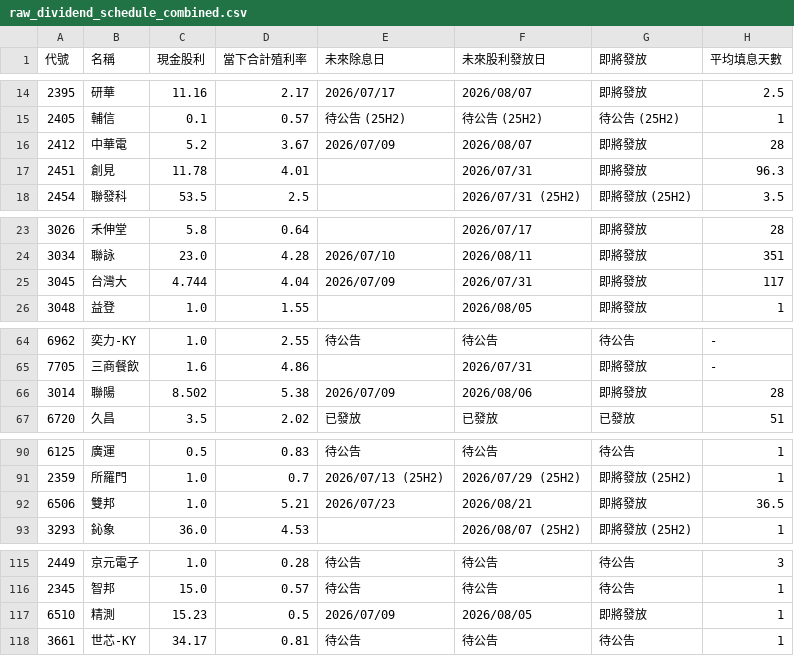
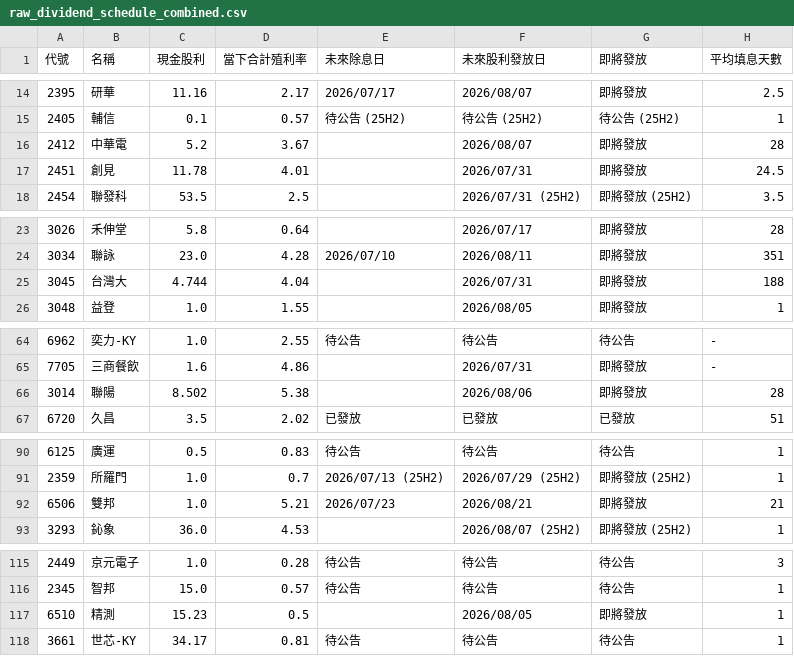
Before and after one commit to wenchiehlee-investment/GoPublic, a CSV file: raw_dividend_schedule_combined.csv, drawn as a sheet; only a part is shown, gaps mark what is left out.

Commit message:
🔄 synced file(s) with wenchiehlee-money/biztrends.TW

```diff
--- a/raw_dividend_schedule_combined.csv
+++ b/raw_dividend_schedule_combined.csv
@@ -15,4 +15,4 @@
 2405,輔信,0.1,0.57,待公告 (25H2),待公告 (25H2),待公告 (25H2),1
-2412,中華電,5.2,3.67,2026/07/09,2026/08/07,即將發放,28
-2451,創見,11.78,4.01,,2026/07/31,即將發放,96.3
+2412,中華電,5.2,3.67,,2026/08/07,即將發放,28
+2451,創見,11.78,4.01,,2026/07/31,即將發放,24.5
 2454,聯發科,53.5,2.5,,2026/07/31 (25H2),即將發放 (25H2),3.5
@@ -24,3 +24,3 @@
 3034,聯詠,23.0,4.28,2026/07/10,2026/08/11,即將發放,351
-3045,台灣大,4.744,4.04,2026/07/09,2026/07/31,即將發放,117
+3045,台灣大,4.744,4.04,,2026/07/31,即將發放,188
 3048,益登,1.0,1.55,,2026/08/05,即將發放,1
@@ -65,3 +65,3 @@
 7705,三商餐飲,1.6,4.86,,2026/07/31,即將發放,-
-3014,聯陽,8.502,5.38,2026/07/09,2026/08/06,即將發放,28
+3014,聯陽,8.502,5.38,,2026/08/06,即將發放,28
 6720,久昌,3.5,2.02,已發放,已發放,已發放,51
@@ -91,3 +91,3 @@
 2359,所羅門,1.0,0.7,2026/07/13 (25H2),2026/07/29 (25H2),即將發放 (25H2),1
-6506,雙邦,1.0,5.21,2026/07/23,2026/08/21,即將發放,36.5
+6506,雙邦,1.0,5.21,2026/07/23,2026/08/21,即將發放,21
 3293,鈊象,36.0,4.53,,2026/08/07 (25H2),即將發放 (25H2),1
@@ -116,3 +116,3 @@
 2345,智邦,15.0,0.57,待公告,待公告,待公告,1
-6510,精測,15.23,0.5,2026/07/09,2026/08/05,即將發放,1
+6510,精測,15.23,0.5,,2026/08/05,即將發放,1
 3661,世芯-KY,34.17,0.81,待公告,待公告,待公告,1
```
